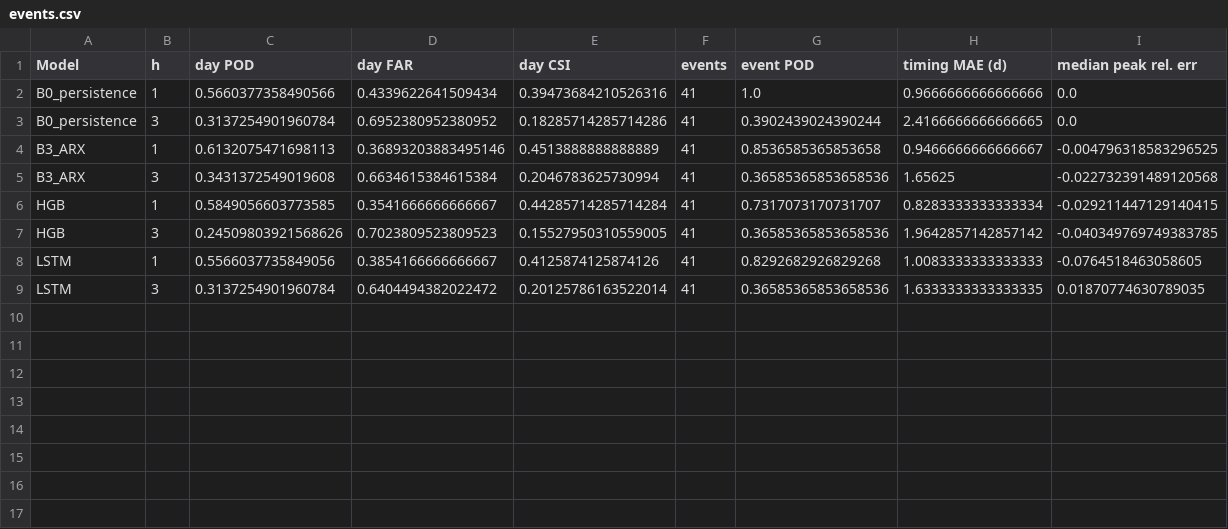
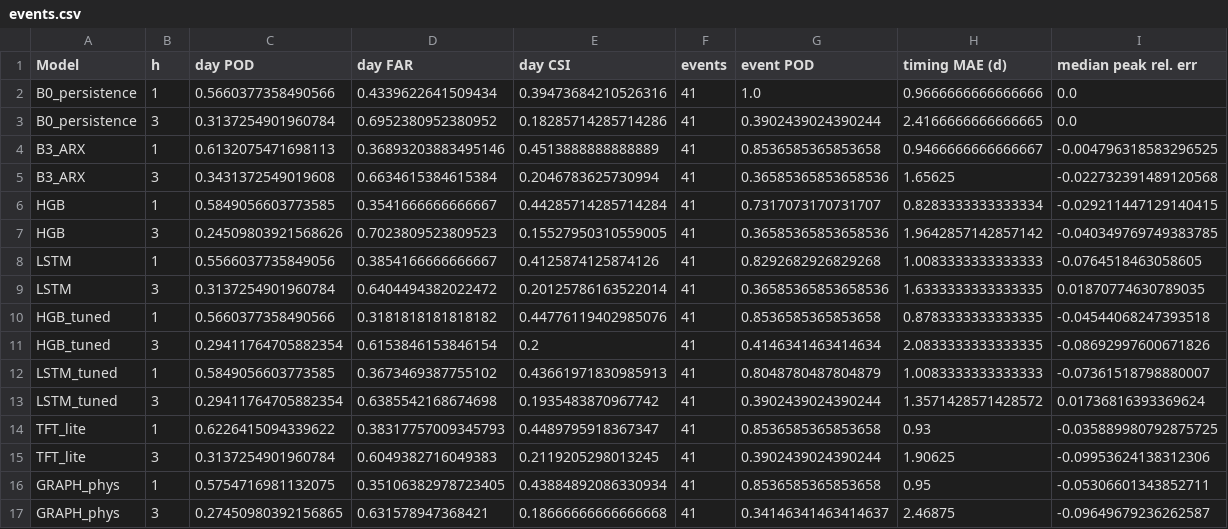
Before and after one commit to deep1789/Floods2026, a CSV file: paper/results/events.csv, drawn as a sheet; the diff names each change by its address in the sheet, - before the commit and + after, or states it on an @@ line.

```diff
--- a/paper/results/events.csv
+++ b/paper/results/events.csv
+row 10: HGB_tuned | 1 | 0.5660377358490566 | 0.3181818181818182 | 0.44776119402985076 | 41 | 0.8536585365853658 | 0.8783333333333335 | -0.04544068247393518
+row 11: HGB_tuned | 3 | 0.29411764705882354 | 0.6153846153846154 | 0.2 | 41 | 0.4146341463414634 | 2.0833333333333335 | -0.08692997600671826
+row 12: LSTM_tuned | 1 | 0.5849056603773585 | 0.3673469387755102 | 0.43661971830985913 | 41 | 0.8048780487804879 | 1.0083333333333333 | -0.07361518798880007
+row 13: LSTM_tuned | 3 | 0.29411764705882354 | 0.6385542168674698 | 0.1935483870967742 | 41 | 0.3902439024390244 | 1.3571428571428572 | 0.01736816393369624
+row 14: TFT_lite | 1 | 0.6226415094339622 | 0.38317757009345793 | 0.4489795918367347 | 41 | 0.8536585365853658 | 0.93 | -0.035889980792875725
+row 15: TFT_lite | 3 | 0.3137254901960784 | 0.6049382716049383 | 0.2119205298013245 | 41 | 0.3902439024390244 | 1.90625 | -0.09953624138312306
+row 16: GRAPH_phys | 1 | 0.5754716981132075 | 0.35106382978723405 | 0.43884892086330934 | 41 | 0.8536585365853658 | 0.95 | -0.05306601343852711
+row 17: GRAPH_phys | 3 | 0.27450980392156865 | 0.631578947368421 | 0.18666666666666668 | 41 | 0.34146341463414637 | 2.46875 | -0.09649679236262587
```
Also changed, not shown: paper/results/main_chrono.csv, paper/results/main_fc.csv, 39 other files.
